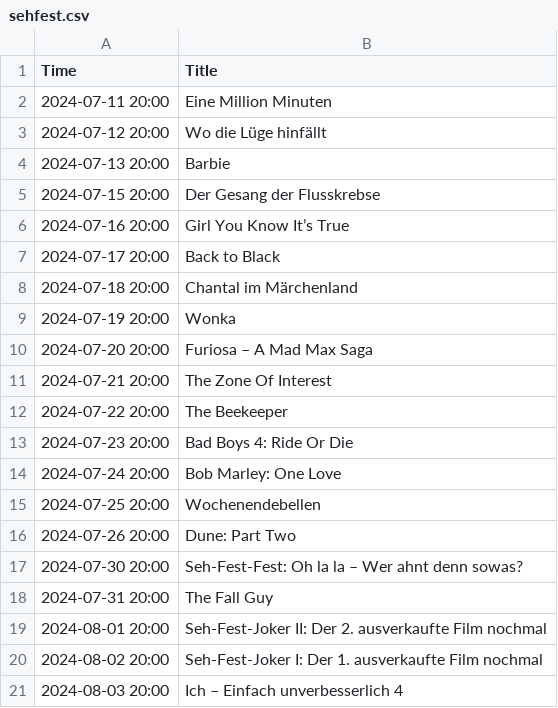
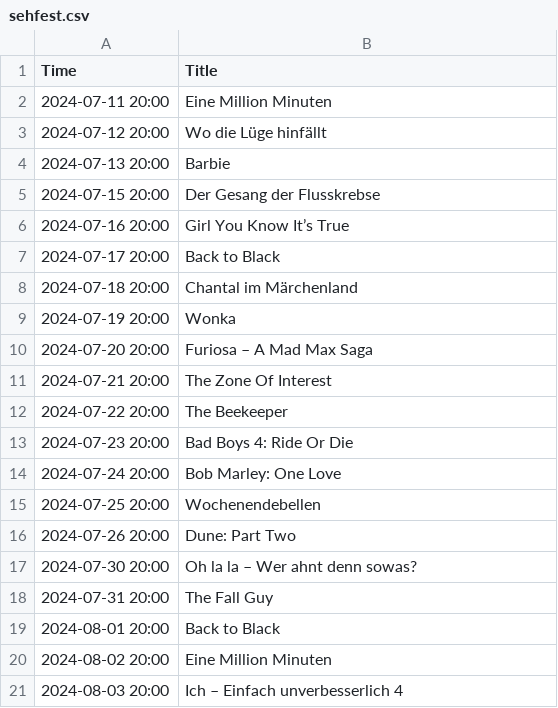
Before and after one commit to merlinschumacher/filme-hannover, a CSV file: csv/sehfest.csv, drawn as a sheet.

Commit message:
update sehfest csv

```diff
--- a/csv/sehfest.csv
+++ b/csv/sehfest.csv
@@ -16,6 +16,6 @@ Time,Title
 2024-07-26 20:00,Dune: Part Two
-2024-07-30 20:00,Seh-Fest-Fest: Oh la la – Wer ahnt denn sowas?
+2024-07-30 20:00,Oh la la – Wer ahnt denn sowas?
 2024-07-31 20:00,The Fall Guy
-2024-08-01 20:00,Seh-Fest-Joker II: Der 2. ausverkaufte Film nochmal
-2024-08-02 20:00,Seh-Fest-Joker I: Der 1. ausverkaufte Film nochmal
+2024-08-01 20:00,Back to Black
+2024-08-02 20:00,Eine Million Minuten
 2024-08-03 20:00,Ich – Einfach unverbesserlich 4
```
